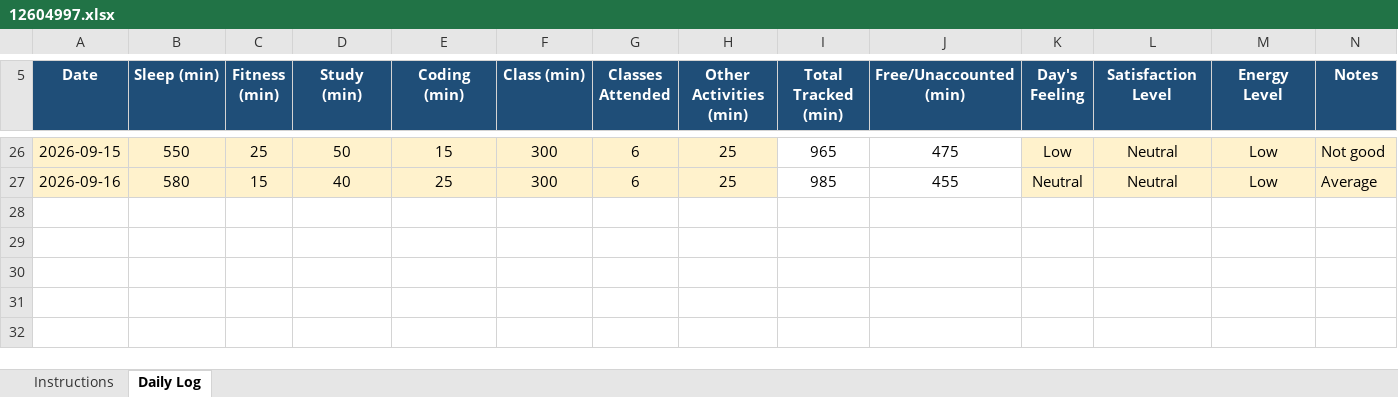
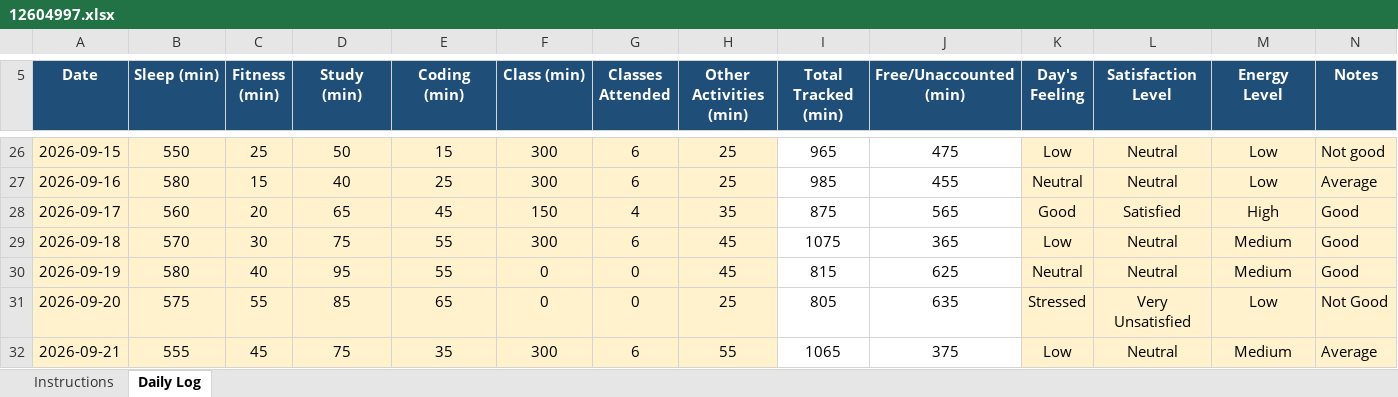
Before and after one commit to CHANDRABHAN2003-UX/CAP776, an Excel workbook: 12604997.xlsx, sheet Daily Log, drawn as a sheet; only a part is shown, gaps mark what is left out; values as stored, in another font and other column widths than the file's, no borders; conditional formats not drawn; the diff names each change by its address in the sheet, - before the commit and + after, or states it on an @@ line.

Commit message:
main19,20 and 21st

```diff
--- a/12604997.xlsx (sheet Daily Log)
+++ b/12604997.xlsx (sheet Daily Log)
+row 28: 2026-09-17 | 560 | 20 | 65 | 45 | 150 | 4 | 35 | 875 | 565 | Good | Satisfied | High | Good
+row 29: 2026-09-18 | 570 | 30 | 75 | 55 | 300 | 6 | 45 | 1075 | 365 | Low | Neutral | Medium | Good
+row 30: 2026-09-19 | 580 | 40 | 95 | 55 | 0 | 0 | 45 | 815 | 625 | Neutral | Neutral | Medium | Good
+row 31: 2026-09-20 | 575 | 55 | 85 | 65 | 0 | 0 | 25 | 805 | 635 | Stressed | Very Unsatisfied | Low | Not Good
+row 32: 2026-09-21 | 555 | 45 | 75 | 35 | 300 | 6 | 55 | 1065 | 375 | Low | Neutral | Medium | Average
```
